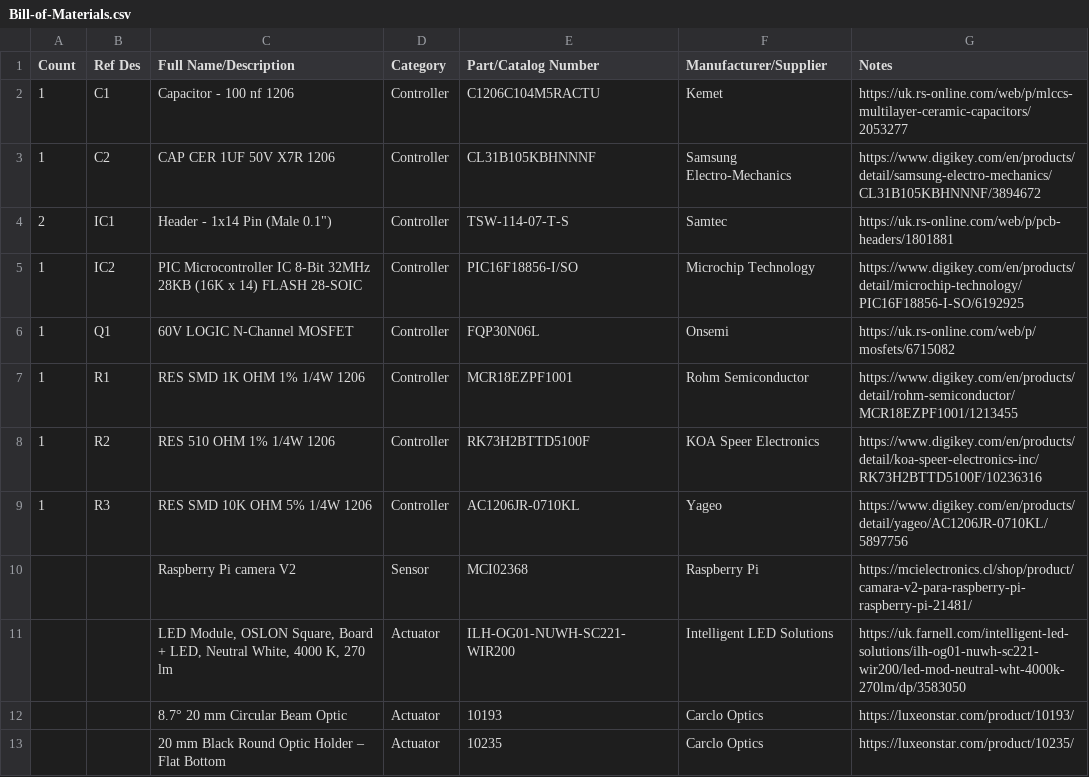
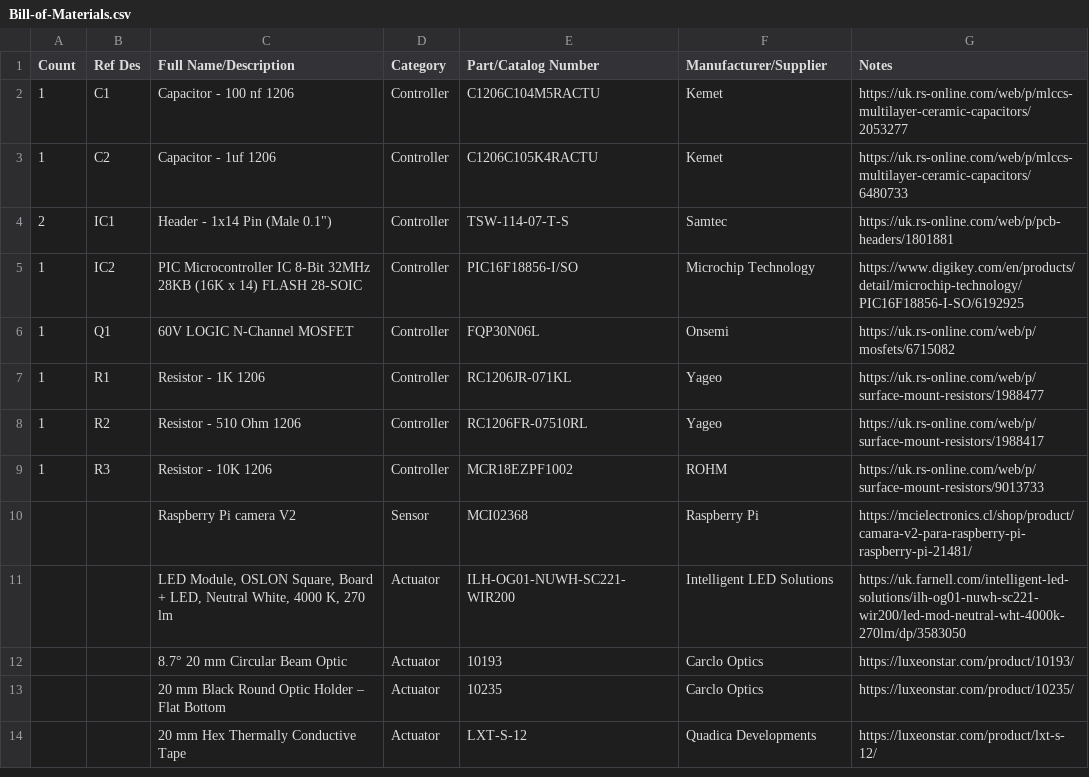
Before and after one commit to wenzel-lab/modular-microfluidics-workstation-controller, a CSV file: module-strobe-imaging/Bill-of-Materials.csv, drawn as a sheet; only a part is shown; the shorter side is filled out with more unchanged rows.

Commit message:
Update Bill-of-Materials.csv

```diff
--- a/module-strobe-imaging/Bill-of-Materials.csv
+++ b/module-strobe-imaging/Bill-of-Materials.csv
@@ -2,3 +2,3 @@ Count,Ref Des,Full Name/Description,Category,Part/Catalog Number,Manufacturer/Su
 1,C1,Capacitor - 100 nf 1206,Controller,C1206C104M5RACTU,Kemet,https://uk.rs-online.com/web/p/mlccs-multilayer-ceramic-capacitors/2053277
-1,C2,CAP CER 1UF 50V X7R 1206,Controller,CL31B105KBHNNNF,Samsung Electro-Mechanics,https://www.digikey.com/en/products/detail/samsung-electro-mechanics/CL31B105KBHNNNF/3894672
+1,C2,Capacitor - 1uf 1206,Controller,C1206C105K4RACTU,Kemet,https://uk.rs-online.com/web/p/mlccs-multilayer-ceramic-capacitors/6480733
 2,IC1,"Header - 1x14 Pin (Male 0.1"")",Controller,TSW-114-07-T-S,Samtec,https://uk.rs-online.com/web/p/pcb-headers/1801881
@@ -6,5 +6,5 @@ Count,Ref Des,Full Name/Description,Category,Part/Catalog Number,Manufacturer/Su
 1,Q1,60V LOGIC N-Channel MOSFET,Controller,FQP30N06L,Onsemi,https://uk.rs-online.com/web/p/mosfets/6715082
-1,R1,RES SMD 1K OHM 1% 1/4W 1206,Controller,MCR18EZPF1001,Rohm Semiconductor,https://www.digikey.com/en/products/detail/rohm-semiconductor/MCR18EZPF1001/1213455
-1,R2,RES 510 OHM 1% 1/4W 1206,Controller,RK73H2BTTD5100F,KOA Speer Electronics,https://www.digikey.com/en/products/detail/koa-speer-electronics-inc/RK73H2BTTD5100F/10236316
-1,R3,RES SMD 10K OHM 5% 1/4W 1206,Controller,AC1206JR-0710KL,Yageo,https://www.digikey.com/en/products/detail/yageo/AC1206JR-0710KL/5897756
+1,R1,Resistor - 1K 1206,Controller,RC1206JR-071KL,Yageo,https://uk.rs-online.com/web/p/surface-mount-resistors/1988477
+1,R2,Resistor - 510 Ohm 1206,Controller,RC1206FR-07510RL,Yageo,https://uk.rs-online.com/web/p/surface-mount-resistors/1988417
+1,R3,Resistor - 10K 1206,Controller,MCR18EZPF1002,ROHM,https://uk.rs-online.com/web/p/surface-mount-resistors/9013733
 ,,Raspberry Pi camera V2,Sensor,MCI02368,Raspberry Pi,https://mcielectronics.cl/shop/product/camara-v2-para-raspberry-pi-raspberry-pi-21481/
```
